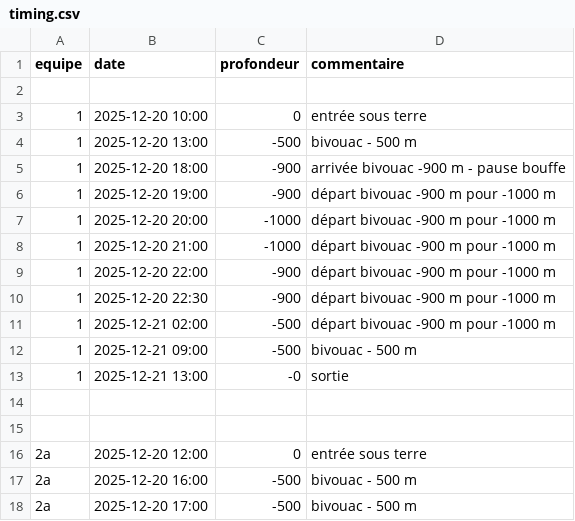
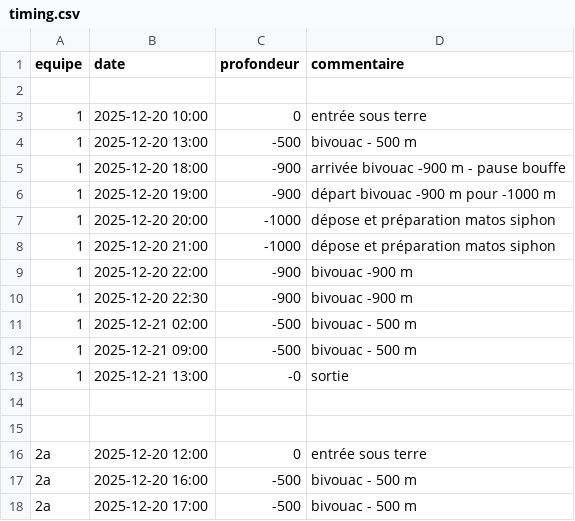
Before and after one commit to sploloque/ExploJB-2025, a CSV file: data/timing.csv, drawn as a sheet; only a part is shown; the diff covers the shown part only.

```diff
--- a/data/timing.csv
+++ b/data/timing.csv
@@ -6,7 +6,7 @@ equipe,date,profondeur,commentaire
 1, 2025-12-20 19:00, -900, départ bivouac -900 m pour -1000 m
-1, 2025-12-20 20:00, -1000, départ bivouac -900 m pour -1000 m
-1, 2025-12-20 21:00, -1000, départ bivouac -900 m pour -1000 m
-1, 2025-12-20 22:00, -900, départ bivouac -900 m pour -1000 m
-1, 2025-12-20 22:30, -900, départ bivouac -900 m pour -1000 m
-1, 2025-12-21 02:00, -500, départ bivouac -900 m pour -1000 m
+1, 2025-12-20 20:00, -1000, dépose et préparation matos siphon
+1, 2025-12-20 21:00, -1000, dépose et préparation matos siphon
+1, 2025-12-20 22:00, -900, bivouac -900 m
+1, 2025-12-20 22:30, -900, bivouac -900 m
+1, 2025-12-21 02:00, -500, bivouac - 500 m
 1, 2025-12-21 09:00, -500, bivouac - 500 m
```
Also changed, not shown: 2 added rows, 7 removed rows and 14 edited cells elsewhere in this file, 2 other files.
